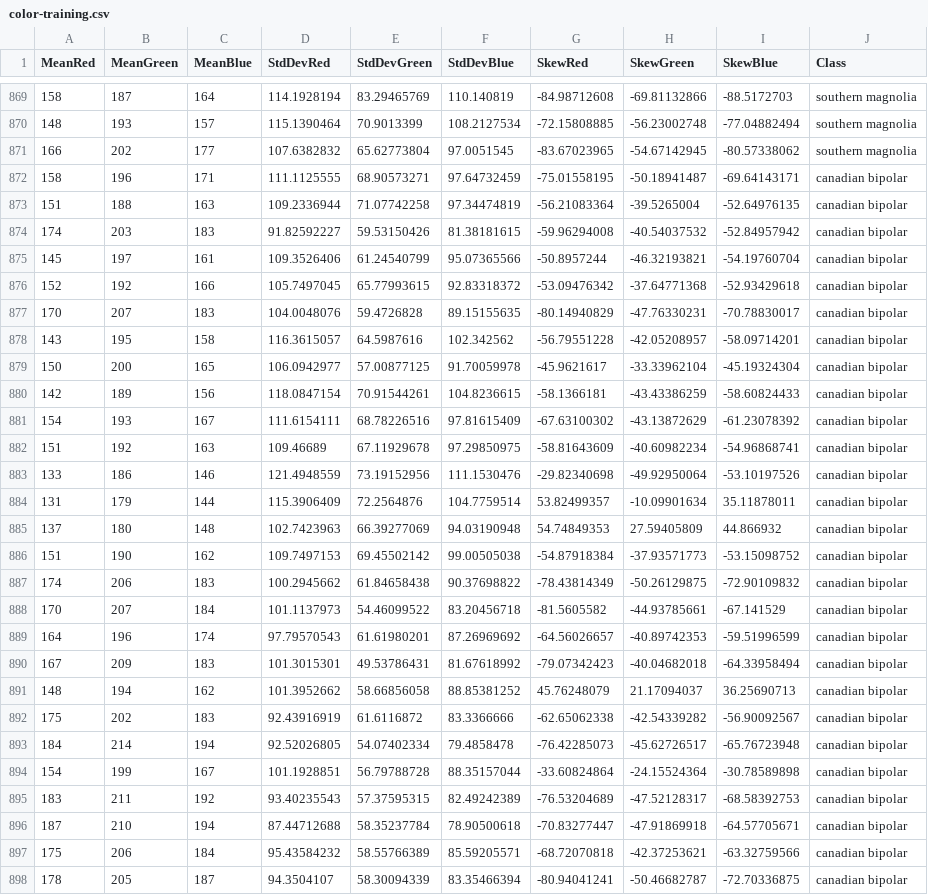
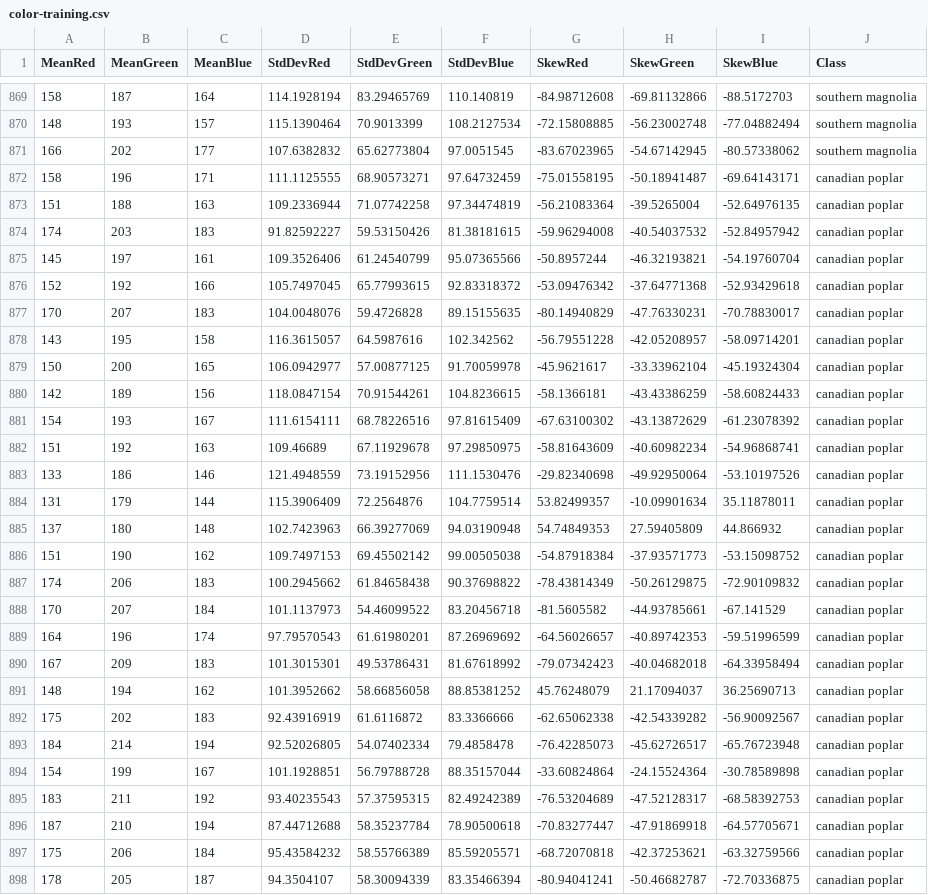
Before and after one commit to filipushandi23/KlasifikasiSVM, a CSV file: feature-data/color/color-training.csv, drawn as a sheet; only a part is shown, gaps mark what is left out; the diff covers the shown part only.

```diff
--- a/feature-data/color/color-training.csv
+++ b/feature-data/color/color-training.csv
@@ -871,28 +871,28 @@ MeanRed,MeanGreen,MeanBlue,StdDevRed,StdDevGreen,StdDevBlue,SkewRed,SkewGreen,Sk
 166,202,177,107.6382832,65.62773804,97.0051545,-83.67023965,-54.67142945,-80.57338062,southern magnolia
-158,196,171,111.1125555,68.90573271,97.64732459,-75.01558195,-50.18941487,-69.64143171,canadian bipolar
-151,188,163,109.2336944,71.07742258,97.34474819,-56.21083364,-39.5265004,-52.64976135,canadian bipolar
-174,203,183,91.82592227,59.53150426,81.38181615,-59.96294008,-40.54037532,-52.84957942,canadian bipolar
-145,197,161,109.3526406,61.24540799,95.07365566,-50.8957244,-46.32193821,-54.19760704,canadian bipolar
-152,192,166,105.7497045,65.77993615,92.83318372,-53.09476342,-37.64771368,-52.93429618,canadian bipolar
-170,207,183,104.0048076,59.4726828,89.15155635,-80.14940829,-47.76330231,-70.78830017,canadian bipolar
-143,195,158,116.3615057,64.5987616,102.342562,-56.79551228,-42.05208957,-58.09714201,canadian bipolar
-150,200,165,106.0942977,57.00877125,91.70059978,-45.9621617,-33.33962104,-45.19324304,canadian bipolar
-142,189,156,118.0847154,70.91544261,104.8236615,-58.1366181,-43.43386259,-58.60824433,canadian bipolar
-154,193,167,111.6154111,68.78226516,97.81615409,-67.63100302,-43.13872629,-61.23078392,canadian bipolar
-151,192,163,109.46689,67.11929678,97.29850975,-58.81643609,-40.60982234,-54.96868741,canadian bipolar
-133,186,146,121.4948559,73.19152956,111.1530476,-29.82340698,-49.92950064,-53.10197526,canadian bipolar
-131,179,144,115.3906409,72.2564876,104.7759514,53.82499357,-10.09901634,35.11878011,canadian bipolar
-137,180,148,102.7423963,66.39277069,94.03190948,54.74849353,27.59405809,44.866932,canadian bipolar
-151,190,162,109.7497153,69.45502142,99.00505038,-54.87918384,-37.93571773,-53.15098752,canadian bipolar
-174,206,183,100.2945662,61.84658438,90.37698822,-78.43814349,-50.26129875,-72.90109832,canadian bipolar
-170,207,184,101.1137973,54.46099522,83.20456718,-81.5605582,-44.93785661,-67.141529,canadian bipolar
-164,196,174,97.79570543,61.61980201,87.26969692,-64.56026657,-40.89742353,-59.51996599,canadian bipolar
-167,209,183,101.3015301,49.53786431,81.67618992,-79.07342423,-40.04682018,-64.33958494,canadian bipolar
-148,194,162,101.3952662,58.66856058,88.85381252,45.76248079,21.17094037,36.25690713,canadian bipolar
-175,202,183,92.43916919,61.6116872,83.3366666,-62.65062338,-42.54339282,-56.90092567,canadian bipolar
-184,214,194,92.52026805,54.07402334,79.4858478,-76.42285073,-45.62726517,-65.76723948,canadian bipolar
-154,199,167,101.1928851,56.79788728,88.35157044,-33.60824864,-24.15524364,-30.78589898,canadian bipolar
-183,211,192,93.40235543,57.37595315,82.49242389,-76.53204689,-47.52128317,-68.58392753,canadian bipolar
-187,210,194,87.44712688,58.35237784,78.90500618,-70.83277447,-47.91869918,-64.57705671,canadian bipolar
-175,206,184,95.43584232,58.55766389,85.59205571,-68.72070818,-42.37253621,-63.32759566,canadian bipolar
-178,205,187,94.3504107,58.30094339,83.35466394,-80.94041241,-50.46682787,-72.70336875,canadian bipolar
+158,196,171,111.1125555,68.90573271,97.64732459,-75.01558195,-50.18941487,-69.64143171,canadian poplar
+151,188,163,109.2336944,71.07742258,97.34474819,-56.21083364,-39.5265004,-52.64976135,canadian poplar
+174,203,183,91.82592227,59.53150426,81.38181615,-59.96294008,-40.54037532,-52.84957942,canadian poplar
+145,197,161,109.3526406,61.24540799,95.07365566,-50.8957244,-46.32193821,-54.19760704,canadian poplar
+152,192,166,105.7497045,65.77993615,92.83318372,-53.09476342,-37.64771368,-52.93429618,canadian poplar
+170,207,183,104.0048076,59.4726828,89.15155635,-80.14940829,-47.76330231,-70.78830017,canadian poplar
+143,195,158,116.3615057,64.5987616,102.342562,-56.79551228,-42.05208957,-58.09714201,canadian poplar
+150,200,165,106.0942977,57.00877125,91.70059978,-45.9621617,-33.33962104,-45.19324304,canadian poplar
+142,189,156,118.0847154,70.91544261,104.8236615,-58.1366181,-43.43386259,-58.60824433,canadian poplar
+154,193,167,111.6154111,68.78226516,97.81615409,-67.63100302,-43.13872629,-61.23078392,canadian poplar
+151,192,163,109.46689,67.11929678,97.29850975,-58.81643609,-40.60982234,-54.96868741,canadian poplar
+133,186,146,121.4948559,73.19152956,111.1530476,-29.82340698,-49.92950064,-53.10197526,canadian poplar
+131,179,144,115.3906409,72.2564876,104.7759514,53.82499357,-10.09901634,35.11878011,canadian poplar
+137,180,148,102.7423963,66.39277069,94.03190948,54.74849353,27.59405809,44.866932,canadian poplar
+151,190,162,109.7497153,69.45502142,99.00505038,-54.87918384,-37.93571773,-53.15098752,canadian poplar
+174,206,183,100.2945662,61.84658438,90.37698822,-78.43814349,-50.26129875,-72.90109832,canadian poplar
+170,207,184,101.1137973,54.46099522,83.20456718,-81.5605582,-44.93785661,-67.141529,canadian poplar
+164,196,174,97.79570543,61.61980201,87.26969692,-64.56026657,-40.89742353,-59.51996599,canadian poplar
+167,209,183,101.3015301,49.53786431,81.67618992,-79.07342423,-40.04682018,-64.33958494,canadian poplar
+148,194,162,101.3952662,58.66856058,88.85381252,45.76248079,21.17094037,36.25690713,canadian poplar
+175,202,183,92.43916919,61.6116872,83.3366666,-62.65062338,-42.54339282,-56.90092567,canadian poplar
+184,214,194,92.52026805,54.07402334,79.4858478,-76.42285073,-45.62726517,-65.76723948,canadian poplar
+154,199,167,101.1928851,56.79788728,88.35157044,-33.60824864,-24.15524364,-30.78589898,canadian poplar
+183,211,192,93.40235543,57.37595315,82.49242389,-76.53204689,-47.52128317,-68.58392753,canadian poplar
+187,210,194,87.44712688,58.35237784,78.90500618,-70.83277447,-47.91869918,-64.57705671,canadian poplar
+175,206,184,95.43584232,58.55766389,85.59205571,-68.72070818,-42.37253621,-63.32759566,canadian poplar
+178,205,187,94.3504107,58.30094339,83.35466394,-80.94041241,-50.46682787,-72.70336875,canadian poplar
```
Also changed, not shown: 3 edited cells elsewhere in this file, feature-data/color/color-testing.csv, feature-data/glcm+color+morph/glcm+color+morph-testing.csv, 22 other files.
